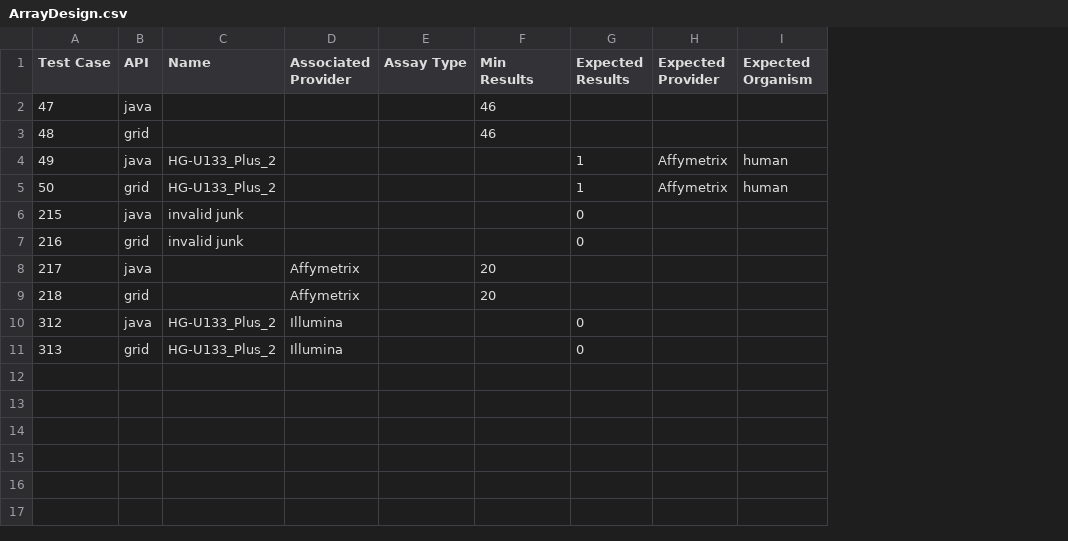
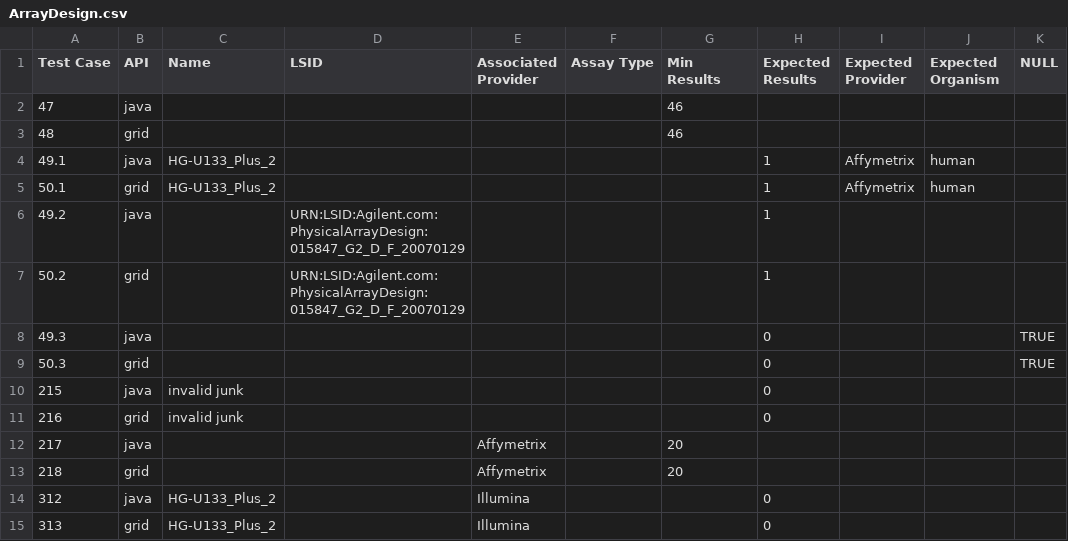
Before and after one commit to NCIP/caarray, a CSV file: qa/software/API_Test_Suite/config/ArrayDesign.csv, drawn as a sheet; the diff names each change by its address in the sheet, - before the commit and + after, or states it on an @@ line.

```diff
--- a/qa/software/API_Test_Suite/config/ArrayDesign.csv
+++ b/qa/software/API_Test_Suite/config/ArrayDesign.csv
+column D (LSID), empty
+column K (NULL), empty
-A4 (Test Case): 49
+A4 (Test Case): 49.1
-A5 (Test Case): 50
+A5 (Test Case): 50.1
+row 6: 49.2 | java |  | URN:LSID:Agilent.com:PhysicalArrayDesign:015847_G2_D_F_20070129 |  |  |  | 1
+row 7: 50.2 | grid |  | URN:LSID:Agilent.com:PhysicalArrayDesign:015847_G2_D_F_20070129 |  |  |  | 1
+row 8: 49.3 | java |  |  |  |  |  | 0 |  |  | TRUE
+row 9: 50.3 | grid |  |  |  |  |  | 0 |  |  | TRUE
```
Also changed, not shown: qa/software/API_Test_Suite/config/Experiment.csv, qa/software/API_Test_Suite/config/ExperimentCriteria.csv, 15 other files.
